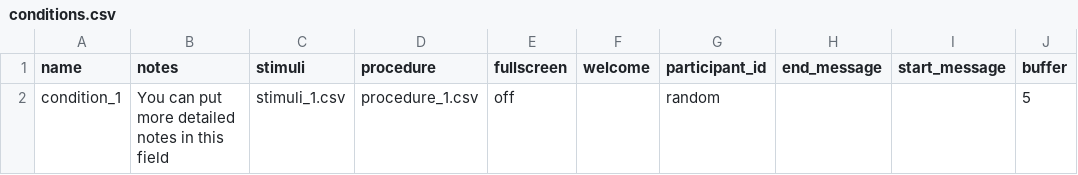
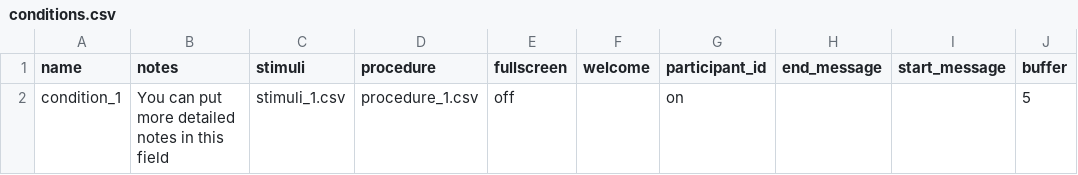
Before and after one commit to haffey-studies/bsc-2020, a CSV file: web/User/Experiments/aq_with_stigma/conditions.csv, drawn as a sheet; only a part is shown; the diff names each change by its address in the sheet, - before the commit and + after, or states it on an @@ line.

```diff
--- a/web/User/Experiments/aq_with_stigma/conditions.csv
+++ b/web/User/Experiments/aq_with_stigma/conditions.csv
-G2 (participant_id): random
+G2 (participant_id): on
```
Also changed, not shown: 3 other files.
